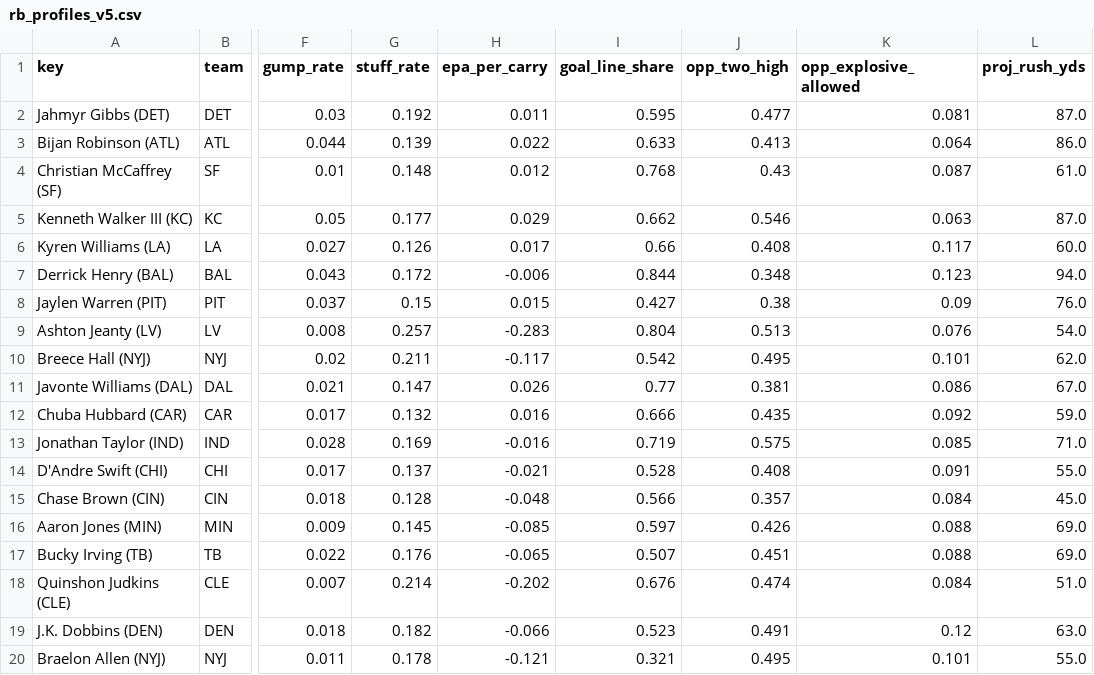
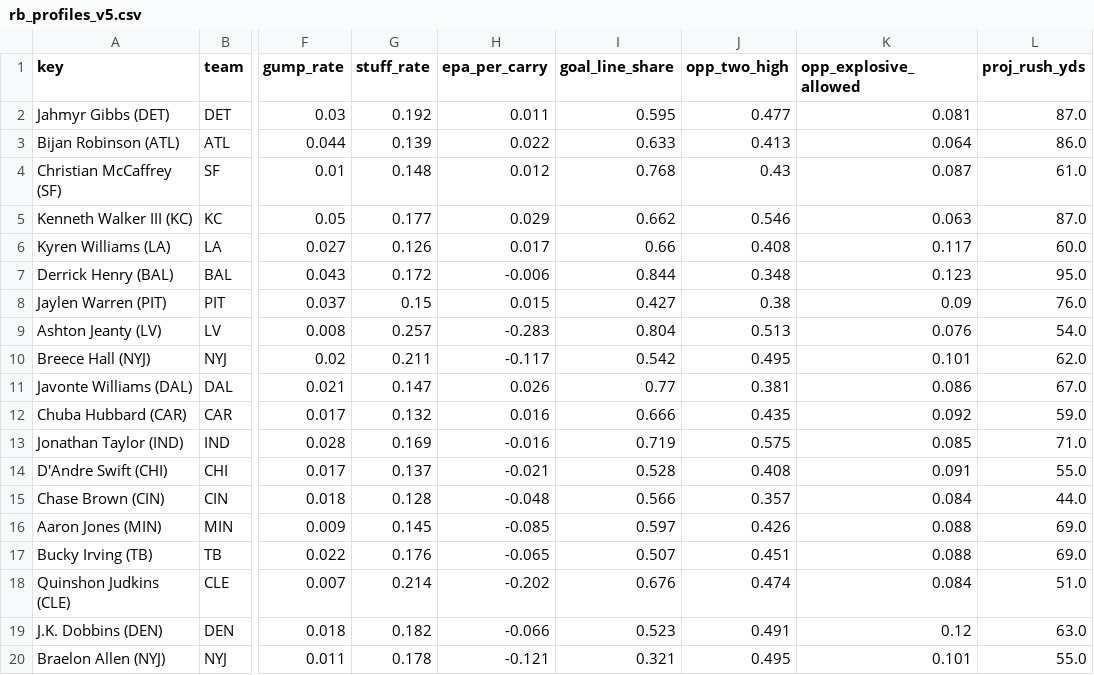
Before and after one commit to Cichon1/FantasyOracle, a CSV file: docs/data/rb_profiles_v5.csv, drawn as a sheet; only a part is shown, gaps mark what is left out; the diff names each change by its address in the sheet, - before the commit and + after, or states it on an @@ line.

```diff
--- a/docs/data/rb_profiles_v5.csv
+++ b/docs/data/rb_profiles_v5.csv
-L7 (proj_rush_yds): 94.0
+L7 (proj_rush_yds): 95.0
-L15 (proj_rush_yds): 45.0
+L15 (proj_rush_yds): 44.0
```
Also changed, not shown: docs/data/receivers_v5.csv, docs/data/ros_v5.csv, 5 other files.
